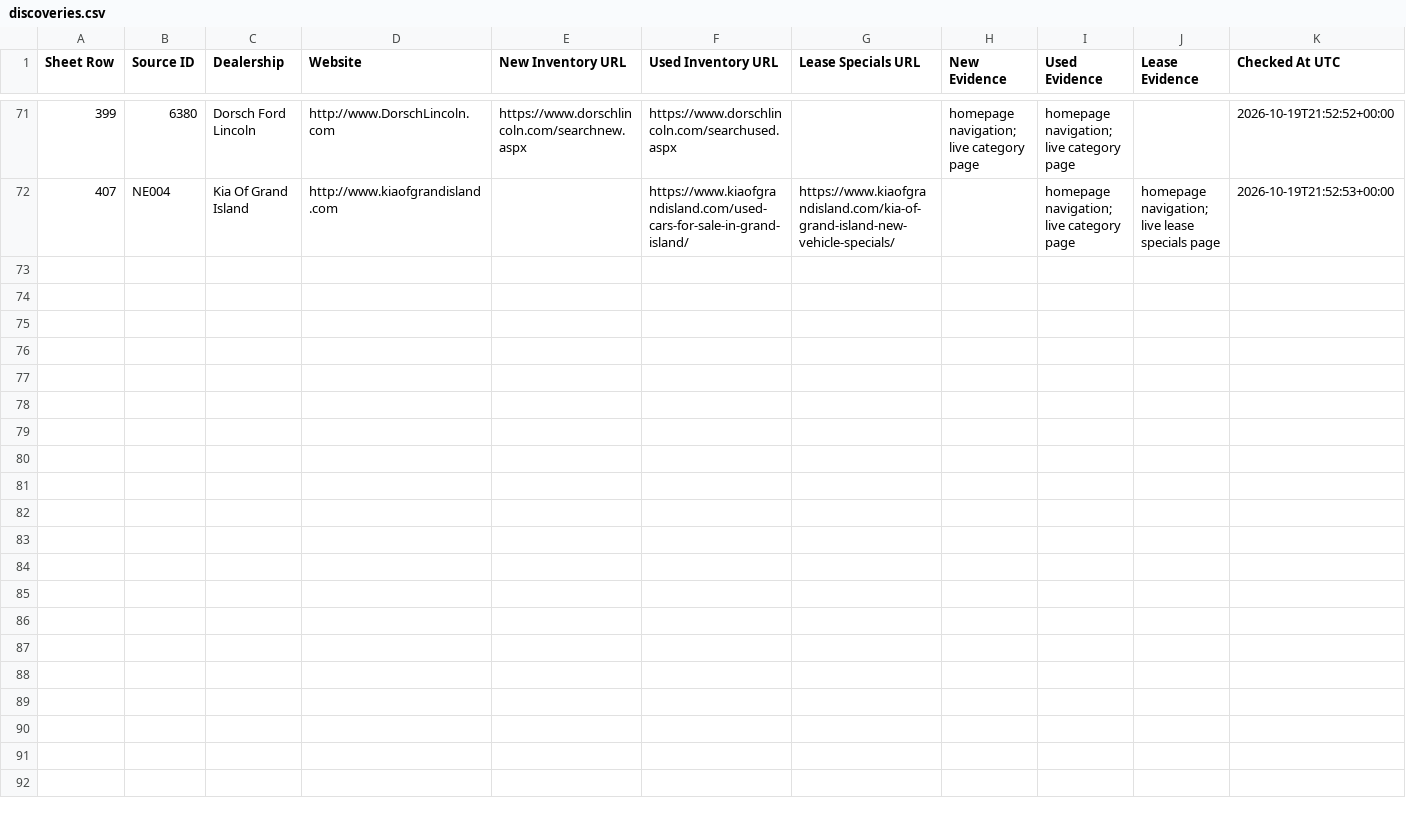
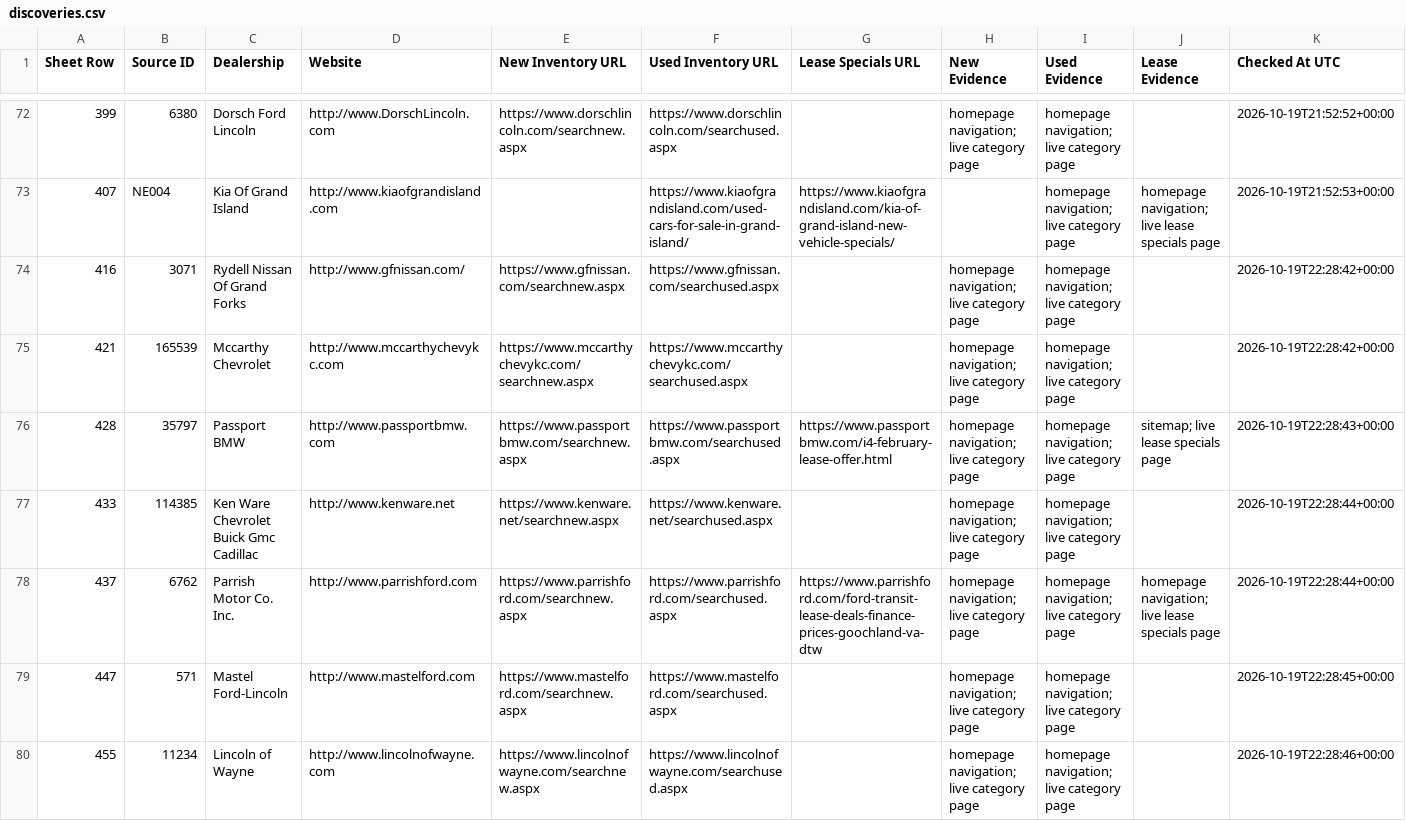
Before and after one commit to ClearlyAwesome/autopilot-dealer-url-discovery, a CSV file: results/discoveries.csv, drawn as a sheet; only a part is shown, gaps mark what is left out; rows hold the shown columns only; the diff covers the shown part only; the diff names each change by its address in the sheet, - before the commit and + after, or states it on an @@ line.

```diff
--- a/results/discoveries.csv
+++ b/results/discoveries.csv
+row 74: 416 | 3071 | Rydell Nissan Of Grand Forks | http://www.gfnissan.com/ | https://www.gfnissan.com/searchnew.aspx | https://www.gfnissan.com/searchused.aspx |  | homepage navigation; live category page | homepage navigation; live category page |  | 2026-10-19T22:28:42+00:00
+row 75: 421 | 165539 | Mccarthy Chevrolet | http://www.mccarthychevykc.com | https://www.mccarthychevykc.com/searchnew.aspx | https://www.mccarthychevykc.com/searchused.aspx |  | homepage navigation; live category page | homepage navigation; live category page |  | 2026-10-19T22:28:42+00:00
+row 76: 428 | 35797 | Passport BMW | http://www.passportbmw.com | https://www.passportbmw.com/searchnew.aspx | https://www.passportbmw.com/searchused.aspx | https://www.passportbmw.com/i4-february-lease-offer.html | homepage navigation; live category page | homepage navigation; live category page | sitemap; live lease specials page | 2026-10-19T22:28:43+00:00
+row 77: 433 | 114385 | Ken Ware Chevrolet Buick Gmc Cadillac | http://www.kenware.net | https://www.kenware.net/searchnew.aspx | https://www.kenware.net/searchused.aspx |  | homepage navigation; live category page | homepage navigation; live category page |  | 2026-10-19T22:28:44+00:00
+row 78: 437 | 6762 | Parrish Motor Co. Inc. | http://www.parrishford.com | https://www.parrishford.com/searchnew.aspx | https://www.parrishford.com/searchused.aspx | https://www.parrishford.com/ford-transit-lease-deals-finance-prices-goochland-va-dtw | homepage navigation; live category page | homepage navigation; live category page | homepage navigation; live lease specials page | 2026-10-19T22:28:44+00:00
+row 79: 447 | 571 | Mastel Ford-Lincoln | http://www.mastelford.com | https://www.mastelford.com/searchnew.aspx | https://www.mastelford.com/searchused.aspx |  | homepage navigation; live category page | homepage navigation; live category page |  | 2026-10-19T22:28:45+00:00
+row 80: 455 | 11234 | Lincoln of Wayne | http://www.lincolnofwayne.com | https://www.lincolnofwayne.com/searchnew.aspx | https://www.lincolnofwayne.com/searchused.aspx |  | homepage navigation; live category page | homepage navigation; live category page |  | 2026-10-19T22:28:46+00:00
```
Also changed, not shown: 8 added rows elsewhere in this file, 3 other files.
